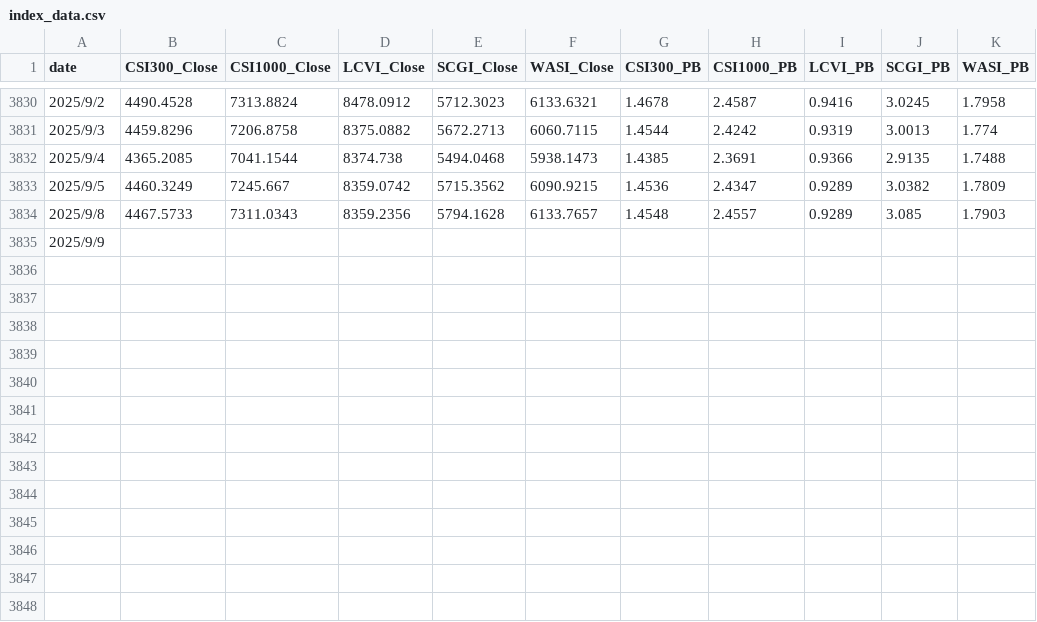
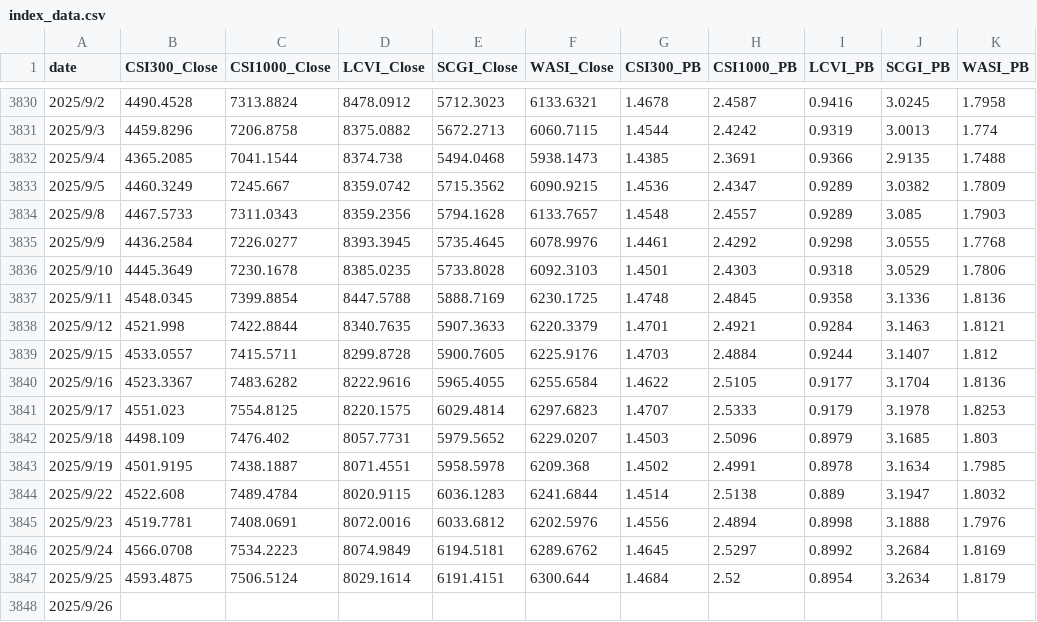
Before and after one commit to SGPPellow/Stock_Index_Futures_Timing_Strategy, a CSV file: index_data.csv, drawn as a sheet; only a part is shown, gaps mark what is left out.

```diff
--- a/index_data.csv
+++ b/index_data.csv
@@ -3834,2 +3834,15 @@ date,CSI300_Close,CSI1000_Close,LCVI_Close,SCGI_Close,WASI_Close,CSI300_PB,CSI10
 2025/9/8,4467.5733,7311.0343,8359.2356,5794.1628,6133.7657,1.4548,2.4557,0.9289,3.085,1.7903
-2025/9/9,,,,,,,,,,
+2025/9/9,4436.2584,7226.0277,8393.3945,5735.4645,6078.9976,1.4461,2.4292,0.9298,3.0555,1.7768
+2025/9/10,4445.3649,7230.1678,8385.0235,5733.8028,6092.3103,1.4501,2.4303,0.9318,3.0529,1.7806
+2025/9/11,4548.0345,7399.8854,8447.5788,5888.7169,6230.1725,1.4748,2.4845,0.9358,3.1336,1.8136
+2025/9/12,4521.998,7422.8844,8340.7635,5907.3633,6220.3379,1.4701,2.4921,0.9284,3.1463,1.8121
+2025/9/15,4533.0557,7415.5711,8299.8728,5900.7605,6225.9176,1.4703,2.4884,0.9244,3.1407,1.812
+2025/9/16,4523.3367,7483.6282,8222.9616,5965.4055,6255.6584,1.4622,2.5105,0.9177,3.1704,1.8136
+2025/9/17,4551.023,7554.8125,8220.1575,6029.4814,6297.6823,1.4707,2.5333,0.9179,3.1978,1.8253
+2025/9/18,4498.109,7476.402,8057.7731,5979.5652,6229.0207,1.4503,2.5096,0.8979,3.1685,1.803
+2025/9/19,4501.9195,7438.1887,8071.4551,5958.5978,6209.368,1.4502,2.4991,0.8978,3.1634,1.7985
+2025/9/22,4522.608,7489.4784,8020.9115,6036.1283,6241.6844,1.4514,2.5138,0.889,3.1947,1.8032
+2025/9/23,4519.7781,7408.0691,8072.0016,6033.6812,6202.5976,1.4556,2.4894,0.8998,3.1888,1.7976
+2025/9/24,4566.0708,7534.2223,8074.9849,6194.5181,6289.6762,1.4645,2.5297,0.8992,3.2684,1.8169
+2025/9/25,4593.4875,7506.5124,8029.1614,6191.4151,6300.644,1.4684,2.52,0.8954,3.2634,1.8179
+2025/9/26,,,,,,,,,,
```
Also changed, not shown: 5 other files.
